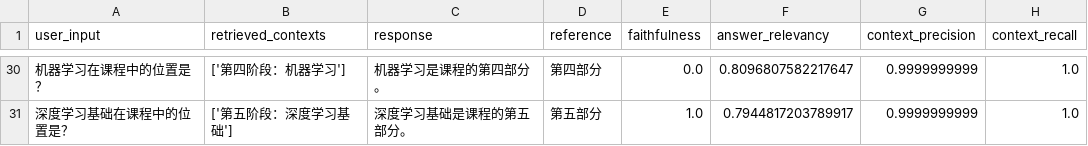
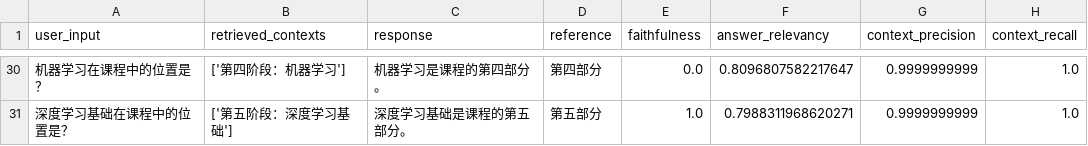
Before and after one commit to bsun9482-coder/EduRAG, a CSV file: rag_qa/rag_assessment/rag_as.csv, drawn as a sheet; only a part is shown, gaps mark what is left out; the diff covers the shown part only; the diff names each change by its address in the sheet, - before the commit and + after, or states it on an @@ line.

```diff
--- a/rag_qa/rag_assessment/rag_as.csv
+++ b/rag_qa/rag_assessment/rag_as.csv
-F31 (answer_relevancy): 0.7944817203789917
+F31 (answer_relevancy): 0.7988311968620271
```
Also changed, not shown: 20 edited cells elsewhere in this file, 8 other files.
